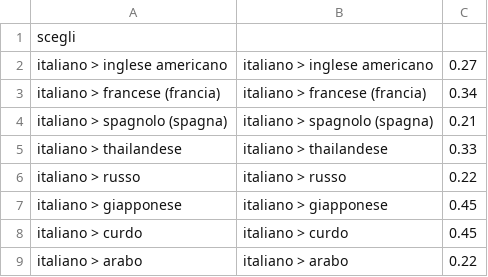
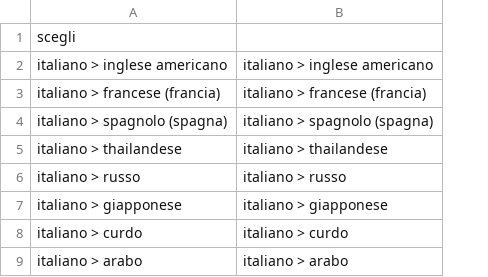
Before and after one commit to Softdiscover/ZigaForm-PHP-Form-Builder-Lite, a CSV file: assets/backend/sample/select-bulkdata.csv, drawn as a sheet; only a part is shown; the diff names each change by its address in the sheet, - before the commit and + after, or states it on an @@ line.

```diff
--- a/assets/backend/sample/select-bulkdata.csv
+++ b/assets/backend/sample/select-bulkdata.csv
-column C, rows 2-9: 0.27 | 0.34 | 0.21 | 0.33 | 0.22 | 0.45 | 0.45 | 0.22
```
Also changed, not shown: 40 other files.
